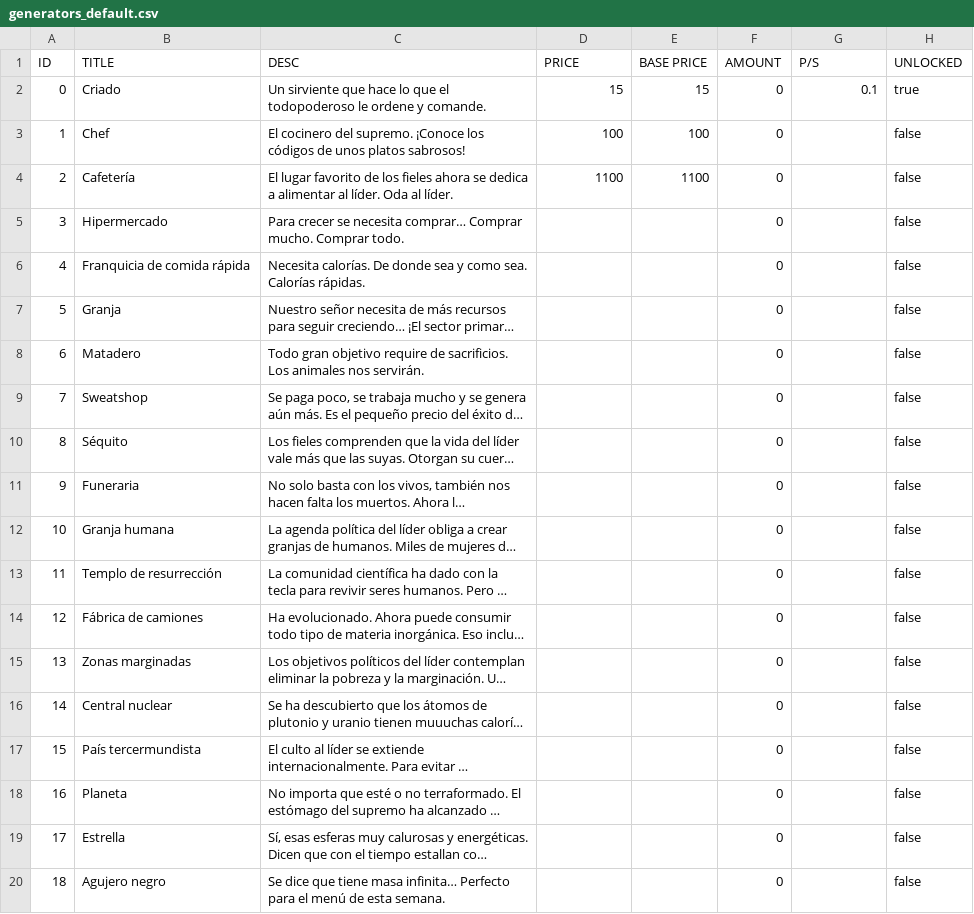
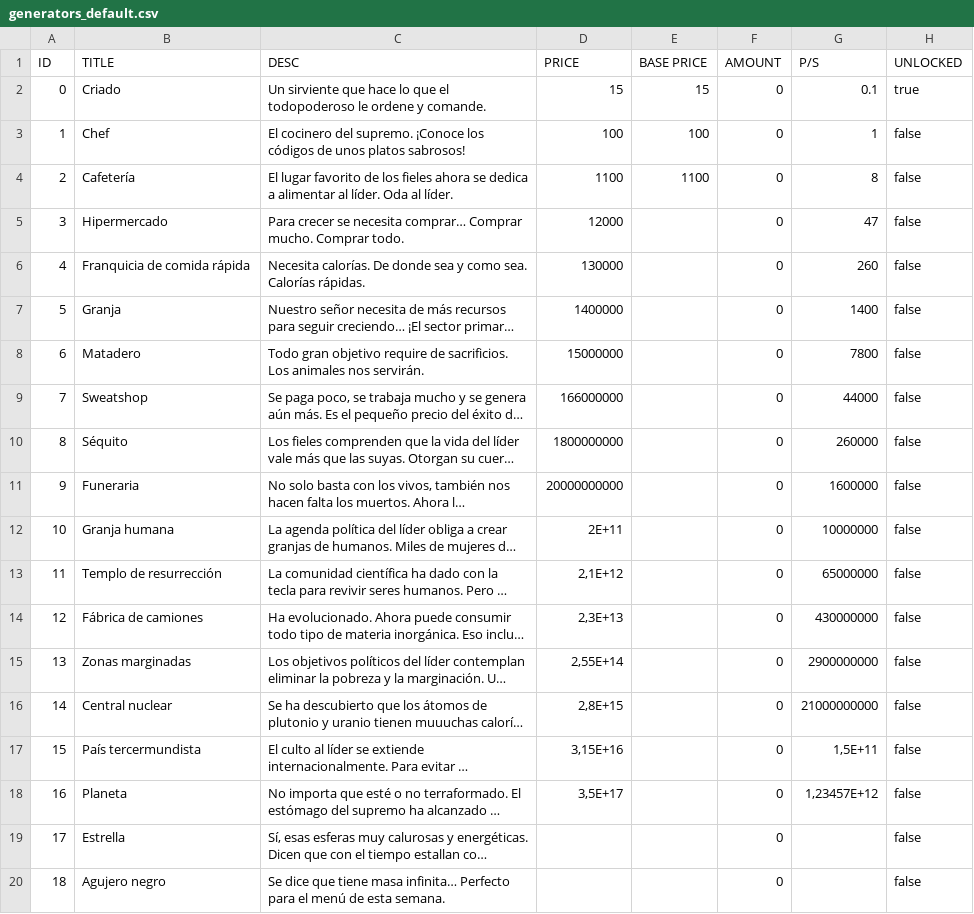
Before and after one commit to arrozet/FeedTheLeader, a CSV file: game/FeedTheLeader/Assets/Resources/generators_default.csv, drawn as a sheet; only a part is shown; long unchanged cells end in …; the diff names each change by its address in the sheet, - before the commit and + after, or states it on an @@ line.

Commit message:
Update generators_default.csv

```diff
--- a/game/FeedTheLeader/Assets/Resources/generators_default.csv
+++ b/game/FeedTheLeader/Assets/Resources/generators_default.csv
-G3 (P/S): (empty)
+G3 (P/S): 1
-G4 (P/S): (empty)
+G4 (P/S): 8
-D5 (PRICE): (empty)
+D5 (PRICE): 12000
-G5 (P/S): (empty)
+G5 (P/S): 47
-D6 (PRICE): (empty)
+D6 (PRICE): 130000
-G6 (P/S): (empty)
+G6 (P/S): 260
-D7 (PRICE): (empty)
+D7 (PRICE): 1400000
-G7 (P/S): (empty)
+G7 (P/S): 1400
-D8 (PRICE): (empty)
+D8 (PRICE): 15000000
-G8 (P/S): (empty)
+G8 (P/S): 7800
-D9 (PRICE): (empty)
+D9 (PRICE): 166000000
-G9 (P/S): (empty)
+G9 (P/S): 44000
-D10 (PRICE): (empty)
+D10 (PRICE): 1800000000
-G10 (P/S): (empty)
+G10 (P/S): 260000
-D11 (PRICE): (empty)
+D11 (PRICE): 20000000000
-G11 (P/S): (empty)
+G11 (P/S): 1600000
-D12 (PRICE): (empty)
+D12 (PRICE): 2E+11
-G12 (P/S): (empty)
+G12 (P/S): 10000000
-D13 (PRICE): (empty)
+D13 (PRICE): 2,1E+12
-G13 (P/S): (empty)
+G13 (P/S): 65000000
-D14 (PRICE): (empty)
+D14 (PRICE): 2,3E+13
-G14 (P/S): (empty)
+G14 (P/S): 430000000
-D15 (PRICE): (empty)
+D15 (PRICE): 2,55E+14
-G15 (P/S): (empty)
+G15 (P/S): 2900000000
-D16 (PRICE): (empty)
+D16 (PRICE): 2,8E+15
-G16 (P/S): (empty)
+G16 (P/S): 21000000000
-D17 (PRICE): (empty)
+D17 (PRICE): 3,15E+16
-G17 (P/S): (empty)
+G17 (P/S): 1,5E+11
-D18 (PRICE): (empty)
+D18 (PRICE): 3,5E+17
-G18 (P/S): (empty)
+G18 (P/S): 1,23457E+12
```
